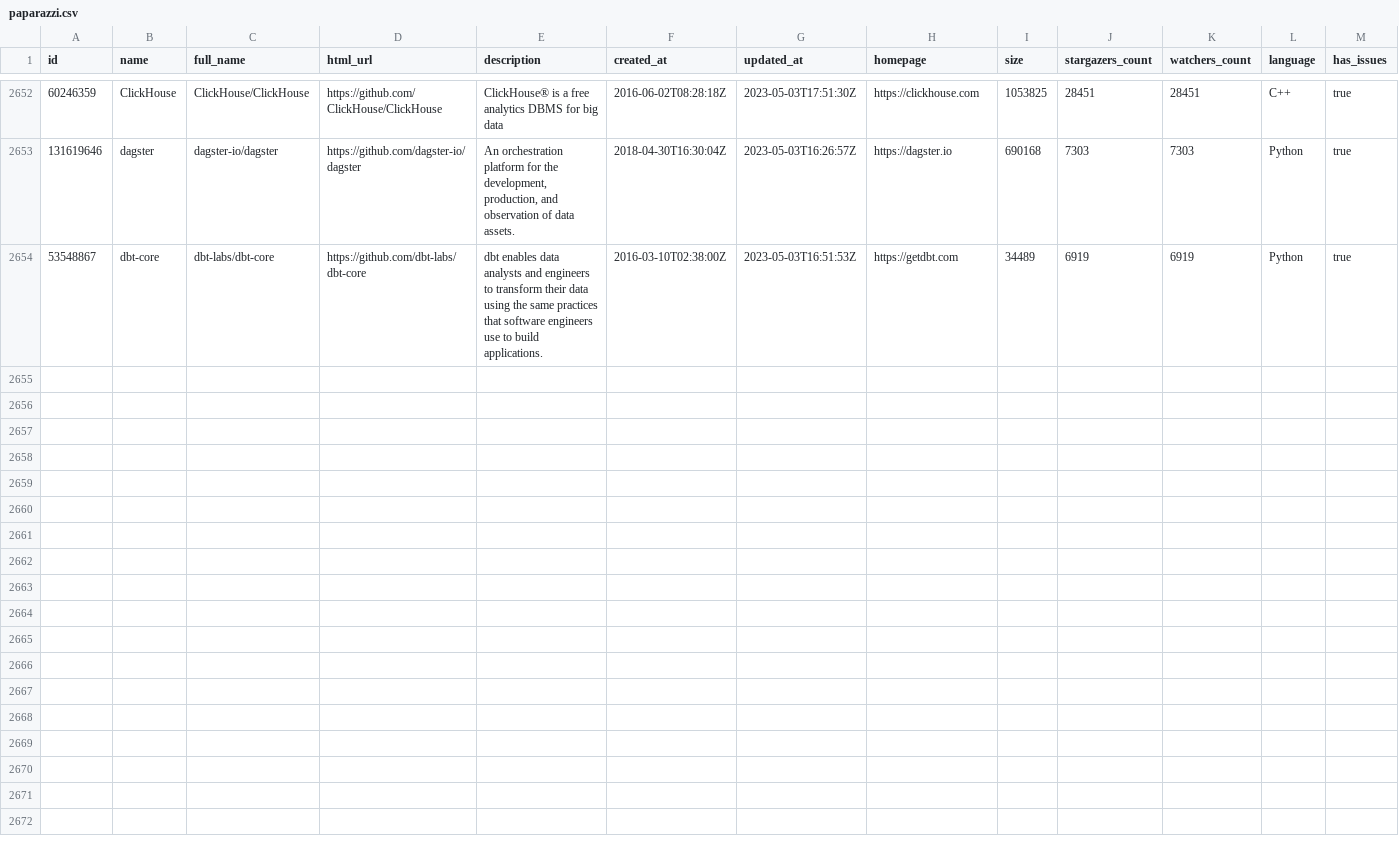
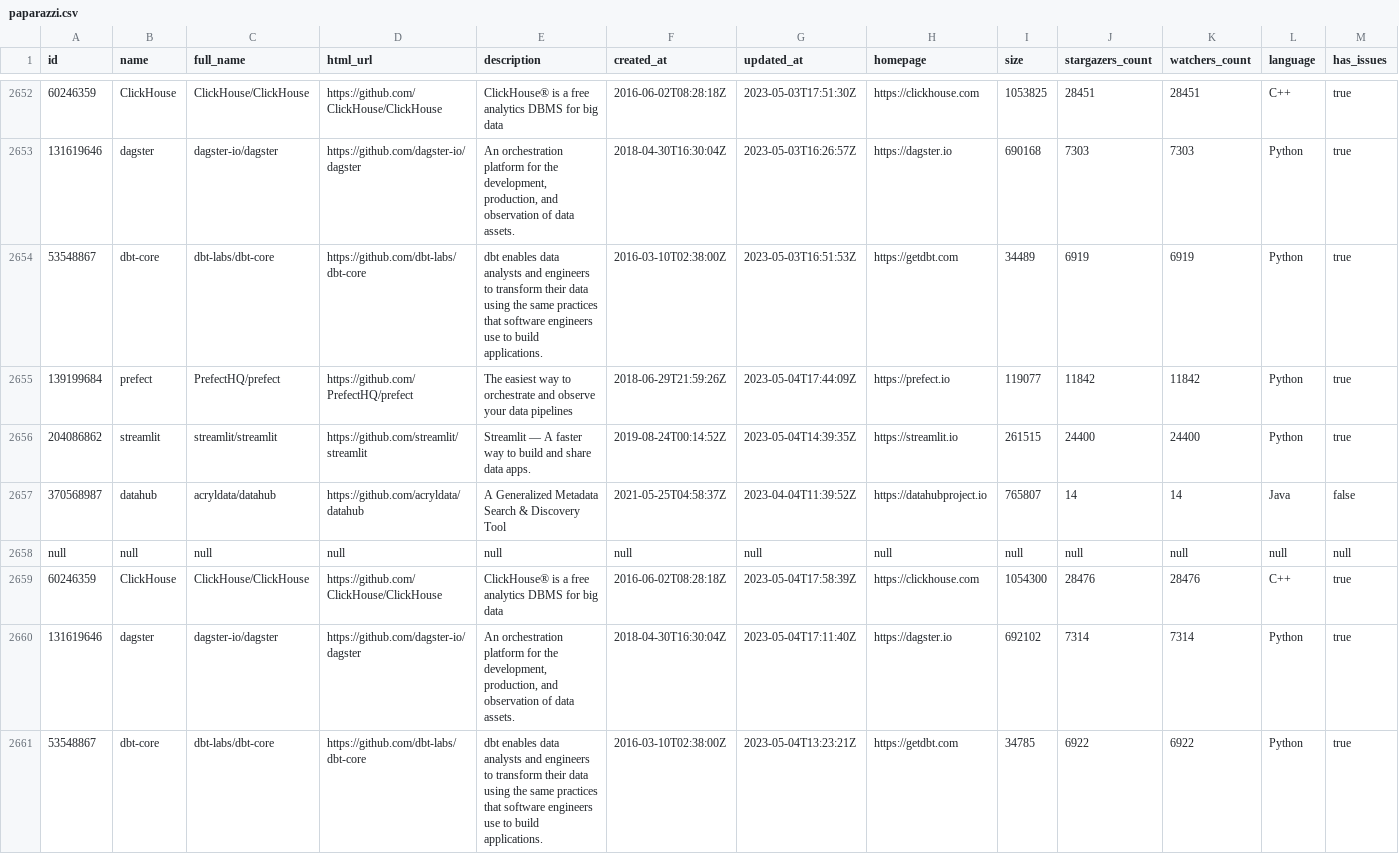
Before and after one commit to soobrosa/slurp, a CSV file: outputs/paparazzi.csv, drawn as a sheet; only a part is shown, gaps mark what is left out; rows hold the shown columns only; the diff names each change by its address in the sheet, - before the commit and + after, or states it on an @@ line.

```diff
--- a/outputs/paparazzi.csv
+++ b/outputs/paparazzi.csv
+row 2655: 139199684 | prefect | PrefectHQ/prefect | https://github.com/PrefectHQ/prefect | The easiest way to orchestrate and observe your data pipelines | 2018-06-29T21:59:26Z | 2023-05-04T17:44:09Z | https://prefect.io | 119077 | 11842 | 11842 | Python | true
+row 2656: 204086862 | streamlit | streamlit/streamlit | https://github.com/streamlit/streamlit | Streamlit — A faster way to build and share data apps. | 2019-08-24T00:14:52Z | 2023-05-04T14:39:35Z | https://streamlit.io | 261515 | 24400 | 24400 | Python | true
+row 2657: 370568987 | datahub | acryldata/datahub | https://github.com/acryldata/datahub | A Generalized Metadata Search & Discovery Tool | 2021-05-25T04:58:37Z | 2023-04-04T11:39:52Z | https://datahubproject.io | 765807 | 14 | 14 | Java | false
+row 2658: null | null | null | null | null | null | null | null | null | null | null | null | null
+row 2659: 60246359 | ClickHouse | ClickHouse/ClickHouse | https://github.com/ClickHouse/ClickHouse | ClickHouse® is a free analytics DBMS for big data | 2016-06-02T08:28:18Z | 2023-05-04T17:58:39Z | https://clickhouse.com | 1054300 | 28476 | 28476 | C++ | true
+row 2660: 131619646 | dagster | dagster-io/dagster | https://github.com/dagster-io/dagster | An orchestration platform for the development, production, and observation of data assets. | 2018-04-30T16:30:04Z | 2023-05-04T17:11:40Z | https://dagster.io | 692102 | 7314 | 7314 | Python | true
+row 2661: 53548867 | dbt-core | dbt-labs/dbt-core | https://github.com/dbt-labs/dbt-core | dbt enables data analysts and engineers to transform their data using the same practices that software engineers use to build applications. | 2016-03-10T02:38:00Z | 2023-05-04T13:23:21Z | https://getdbt.com | 34785 | 6922 | 6922 | Python | true
```
Also changed, not shown: temp/ClickHouse.csv, temp/dagster.csv, 12 other files.
